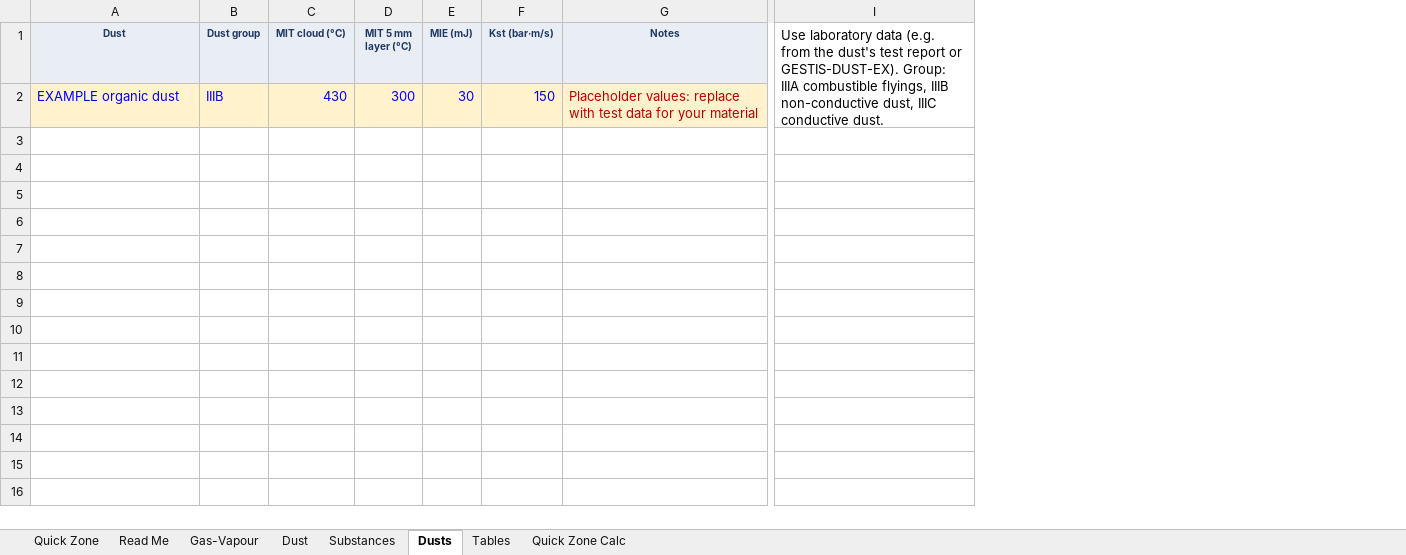
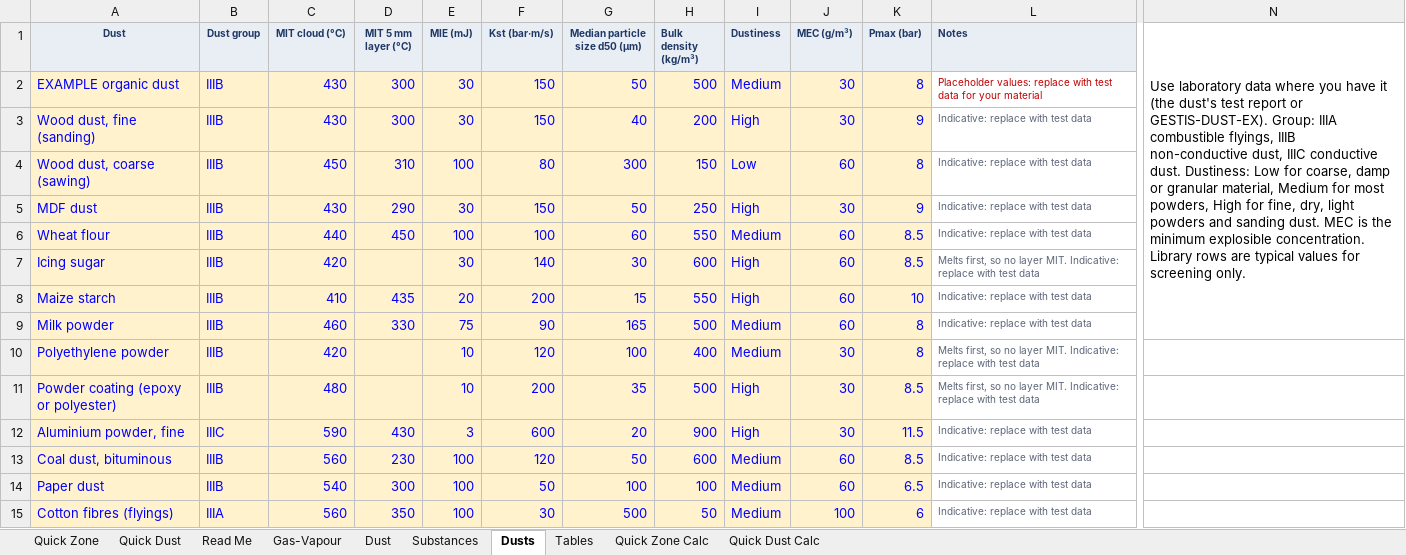
Before and after one commit to benbaz964/DSEAR-Zoning-Assistant, an Excel workbook: DSEAR_Zoning_Calculator.xlsx, sheet Dusts, drawn as a sheet; only a part is shown, gaps mark what is left out; values as stored, in another font and other column widths than the file's, no borders; removed rows and columns are numbered as before the commit, all else as after; rows hold the shown columns only; the diff names each change by its address in the sheet, - before the commit and + after, or states it on an @@ line.

```diff
--- a/DSEAR_Zoning_Calculator.xlsx (sheet Dusts)
+++ b/DSEAR_Zoning_Calculator.xlsx (sheet Dusts)
+sheet tab: Quick Dust
+sheet tab: Quick Dust Calc
+column G (Median particle size d50 (µm)), row 2: 50
+column H (Bulk density (kg/m³)), row 2: 500
+column I (Dustiness), row 2: Medium
+column J (MEC (g/m³)), row 2: 30
+column K (Pmax (bar)), row 2: 8
-column I, row 1: Use laboratory data (e.g. from the dust's test report or GESTIS-DUST-EX). Group: IIIA combustible flyings, IIIB non-conductive dust, IIIC conductive dust.
+column N, row 1: Use laboratory data where you have it (the dust's test report or GESTIS-DUST-EX). Group: IIIA combustible flyings, IIIB non-conductive dust, IIIC conductive dust. Dustiness: Low for coarse, damp or granular material, Medium for most powders, High for fine, dry, light powders and sanding dust. MEC is the minimum explosible concentration. Library rows are typical values for screening only.
-L1 alignment: center
+L1 alignment: left
-L2 fill: #FFF2CC
+L2 fill: none, text size: smaller
+row 3: Wood dust, fine (sanding) | IIIB | 430 | 300 | 30 | 150 | 40 | 200 | High | 30 | 9 | Indicative: replace with test data
+row 4: Wood dust, coarse (sawing) | IIIB | 450 | 310 | 100 | 80 | 300 | 150 | Low | 60 | 8 | Indicative: replace with test data
+row 5: MDF dust | IIIB | 430 | 290 | 30 | 150 | 50 | 250 | High | 30 | 9 | Indicative: replace with test data
+row 6: Wheat flour | IIIB | 440 | 450 | 100 | 100 | 60 | 550 | Medium | 60 | 8.5 | Indicative: replace with test data
+row 7: Icing sugar | IIIB | 420 |  | 30 | 140 | 30 | 600 | High | 60 | 8.5 | Melts first, so no layer MIT. Indicative: replace with test data
+row 8: Maize starch | IIIB | 410 | 435 | 20 | 200 | 15 | 550 | High | 60 | 10 | Indicative: replace with test data
+row 9: Milk powder | IIIB | 460 | 330 | 75 | 90 | 165 | 500 | Medium | 60 | 8 | Indicative: replace with test data
+row 10: Polyethylene powder | IIIB | 420 |  | 10 | 120 | 100 | 400 | Medium | 30 | 8 | Melts first, so no layer MIT. Indicative: replace with test data
+row 11: Powder coating (epoxy or polyester) | IIIB | 480 |  | 10 | 200 | 35 | 500 | High | 30 | 8.5 | Melts first, so no layer MIT. Indicative: replace with test data
+row 12: Aluminium powder, fine | IIIC | 590 | 430 | 3 | 600 | 20 | 900 | High | 30 | 11.5 | Indicative: replace with test data
+row 13: Coal dust, bituminous | IIIB | 560 | 230 | 100 | 120 | 50 | 600 | Medium | 60 | 8.5 | Indicative: replace with test data
+row 14: Paper dust | IIIB | 540 | 300 | 100 | 50 | 100 | 100 | Medium | 60 | 6.5 | Indicative: replace with test data
+row 15: Cotton fibres (flyings) | IIIA | 560 | 350 | 100 | 30 | 500 | 50 | Medium | 100 | 6 | Indicative: replace with test data
```
Also changed, not shown: sheet Tables, sheet Read Me, sheet Dust, charts or pictures, 1 other file.
